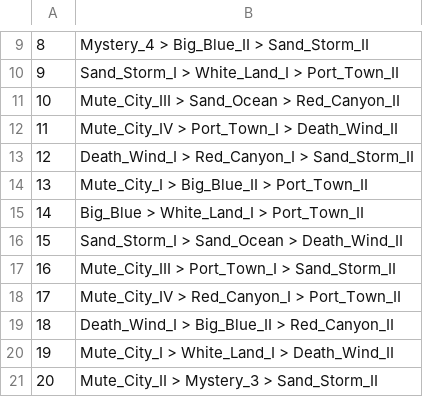
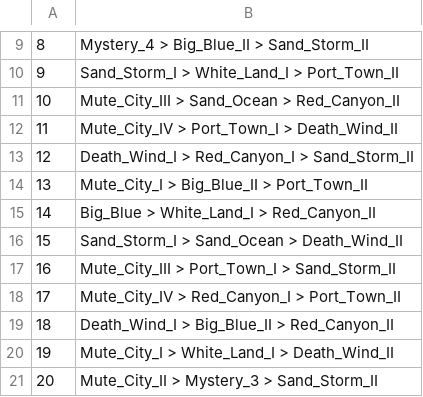
Before and after one commit to singapeng/pengbot99, a CSV file: config/private_miniprix_schedule.csv, drawn as a sheet; only a part is shown, gaps mark what is left out.

```diff
--- a/config/private_miniprix_schedule.csv
+++ b/config/private_miniprix_schedule.csv
@@ -14,3 +14,3 @@
 13,Mute_City_I > Big_Blue_II > Port_Town_II
-14,Big_Blue > White_Land_I > Port_Town_II
+14,Big_Blue > White_Land_I > Red_Canyon_II
 15,Sand_Storm_I > Sand_Ocean > Death_Wind_II
```
Also changed, not shown: config/miniprix_schedule.csv.
